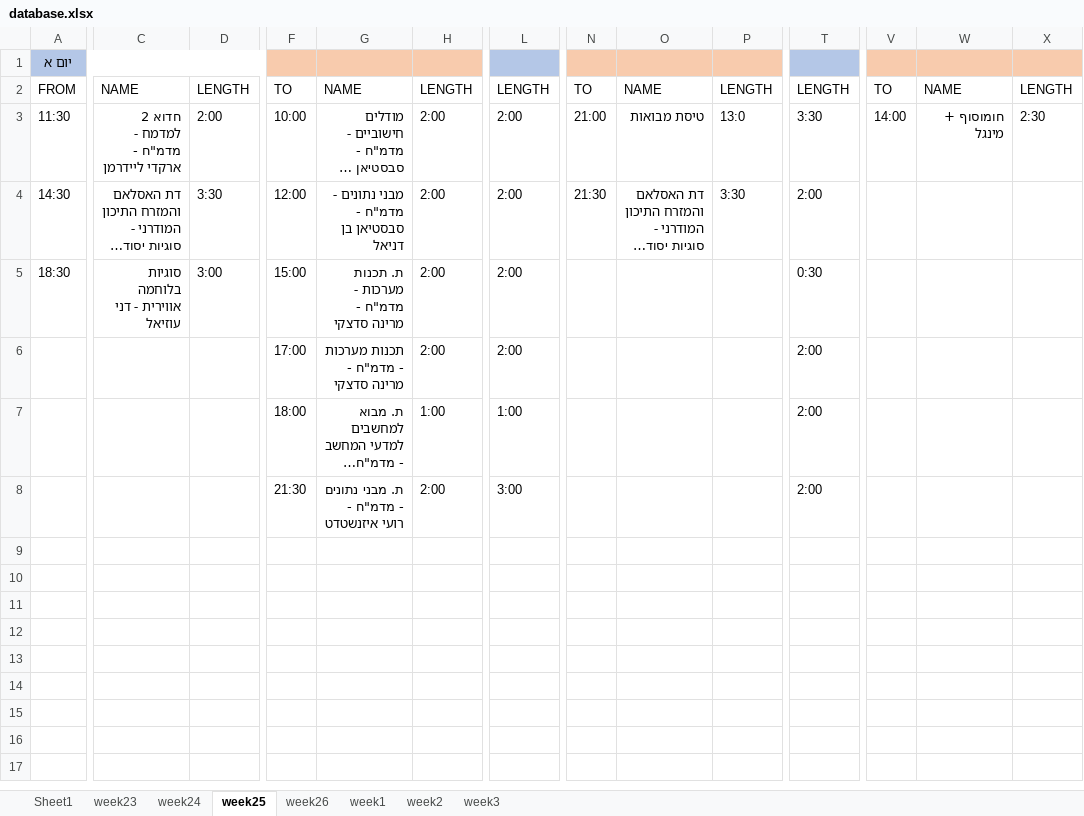
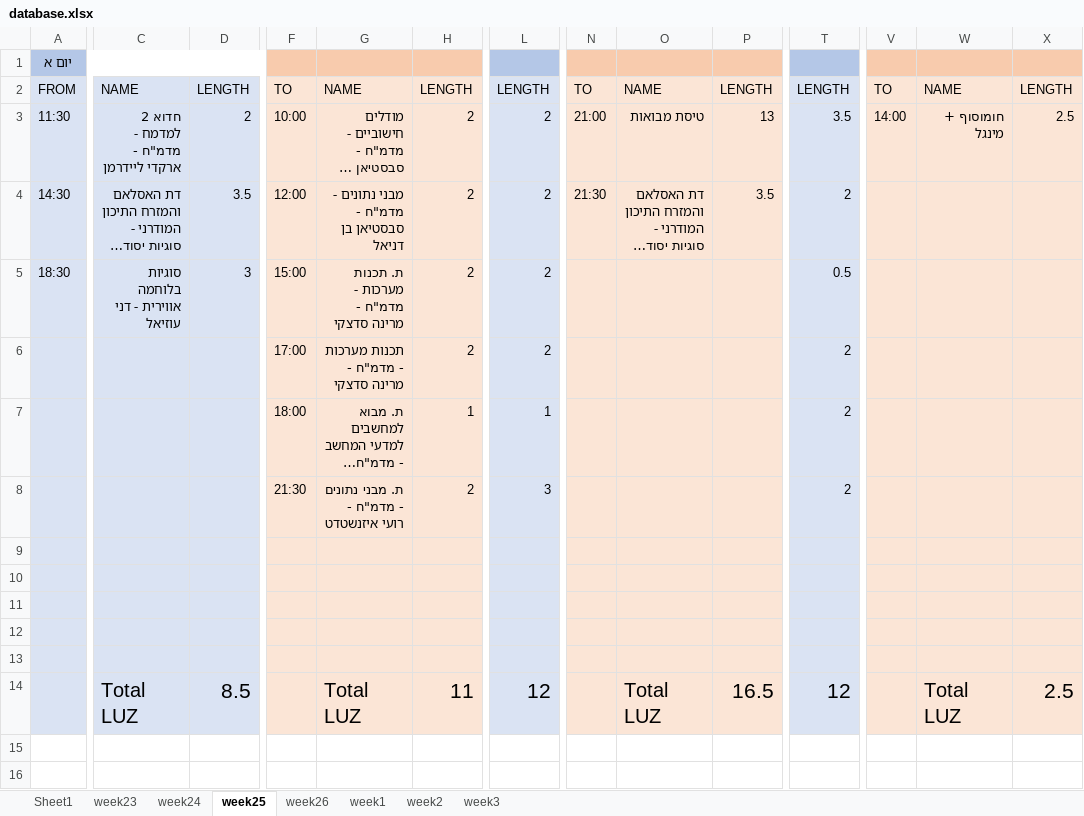
Before and after one commit to avivdro/autoCal, an Excel workbook: database.xlsx, sheet week25, drawn as a sheet; only a part is shown, gaps mark what is left out; the shorter side is filled out with more unchanged rows; long unchanged cells end in …; values as stored, in another font and other column widths than the file's, no borders; rows hold the shown columns only; the diff covers the shown part only; the diff names each change by its address in the sheet, - before the commit and + after, or states it on an @@ line.

```diff
--- a/database.xlsx (sheet week25)
+++ b/database.xlsx (sheet week25)
-F1:H1 fill: none
+F1:H1 fill: #F8CBAD
-N1:P1 fill: none
+N1:P1 fill: #F8CBAD
-V1:X1 fill: none
+V1:X1 fill: #F8CBAD
-A2:D14 fill: none
+A2:D14 fill: #DAE3F3
-F2:H14 fill: none
+F2:H14 fill: #FBE5D6
-L2:L14 fill: none
+L2:L14 fill: #DAE3F3
-N2:P14 fill: none
+N2:P14 fill: #FBE5D6
-T2:T14 fill: none
+T2:T14 fill: #DAE3F3
-V2:X14 fill: none
+V2:X14 fill: #FBE5D6
-D3: 2:00
+D3: 2
-H3:H6: 2:00
+H3:H6: 2
-L3:L6: 2:00
+L3:L6: 2
-P3: 13:0
+P3: 13
-T3: 3:30
+T3: 3.5
-X3: 2:30
+X3: 2.5
-D4: 3:30
+D4: 3.5
-P4: 3:30
+P4: 3.5
-T4: 2:00
+T4: 2
-D5: 3:00
+D5: 3
-T5: 0:30
+T5: 0.5
-T6:T8: 2:00
+T6:T8: 2
-H7: 1:00
+H7: 1
-L7: 1:00
+L7: 1
-H8: 2:00
+H8: 2
-L8: 3:00
+L8: 3
-row 14: (empty)
+row 14:  | Total LUZ | 8.5 |  | Total LUZ | 11 | 12 |  | Total LUZ | 16.5 | 12 |  | Total LUZ | 2.5
```
Also changed, not shown: cell formats elsewhere in this sheet, sheet Sheet1, sheet week23, sheet week1, sheet week26, sheet week2, sheet week24, 1 more sheet, 2 other files.
